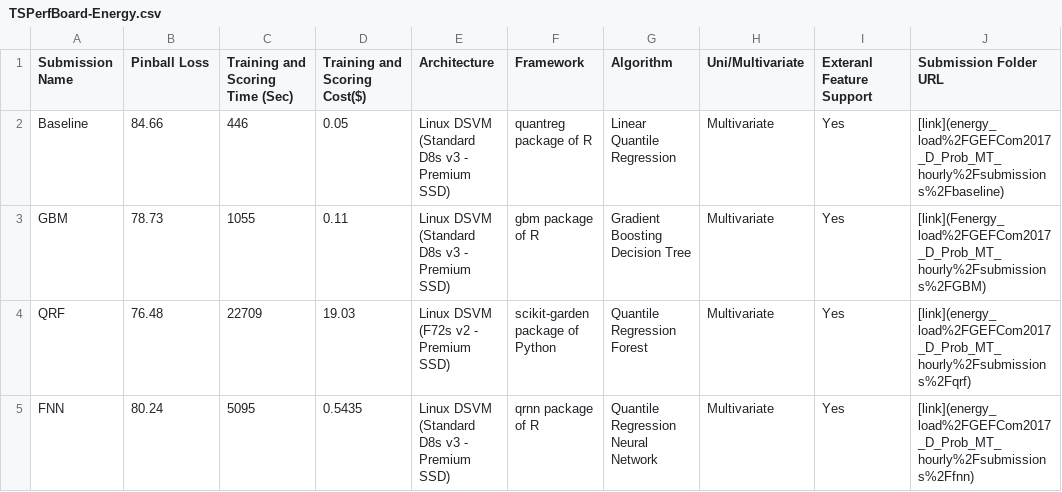
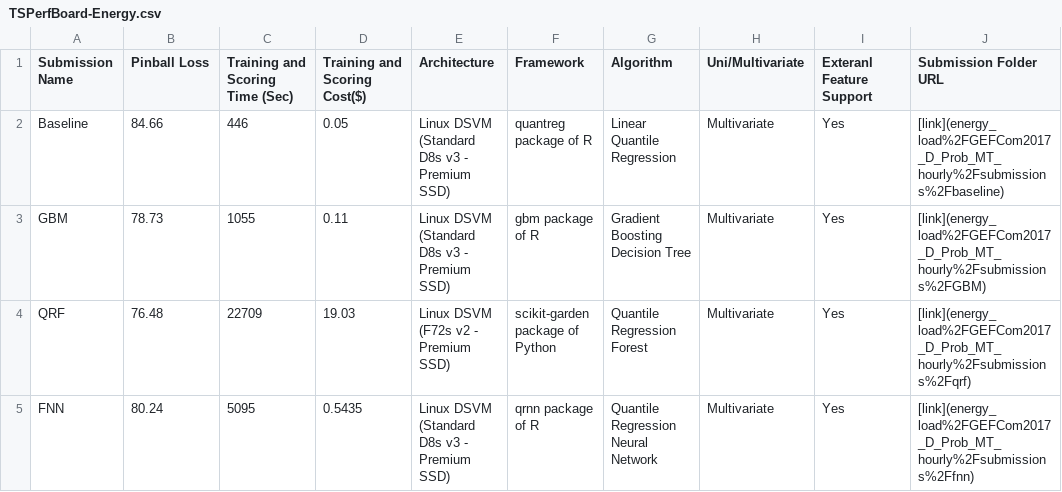
Before and after one commit to sdonohoo/forecasting, a CSV file: common/TSPerfBoard-Energy.csv, drawn as a sheet.

Commit message:
fix bug in a link

```diff
--- a/common/TSPerfBoard-Energy.csv
+++ b/common/TSPerfBoard-Energy.csv
@@ -2,3 +2,3 @@ Submission Name,Pinball Loss,Training and Scoring Time (Sec),Training and Scorin
 Baseline,84.66,446,0.05 ,Linux DSVM (Standard D8s v3 - Premium SSD),quantreg package of R,Linear Quantile Regression,Multivariate,Yes,[link](energy_load%2FGEFCom2017_D_Prob_MT_hourly%2Fsubmissions%2Fbaseline)
-GBM,78.73,1055,0.11 ,Linux DSVM (Standard D8s v3 - Premium SSD),gbm package of R,Gradient Boosting Decision Tree,Multivariate,Yes,[link](Fenergy_load%2FGEFCom2017_D_Prob_MT_hourly%2Fsubmissions%2FGBM)
+GBM,78.73,1055,0.11 ,Linux DSVM (Standard D8s v3 - Premium SSD),gbm package of R,Gradient Boosting Decision Tree,Multivariate,Yes,[link](energy_load%2FGEFCom2017_D_Prob_MT_hourly%2Fsubmissions%2FGBM)
 QRF, 76.48, 22709, 19.03 , Linux DSVM (F72s v2 - Premium SSD), scikit-garden package of Python, Quantile Regression Forest, Multivariate, Yes, [link](energy_load%2FGEFCom2017_D_Prob_MT_hourly%2Fsubmissions%2Fqrf)
```
